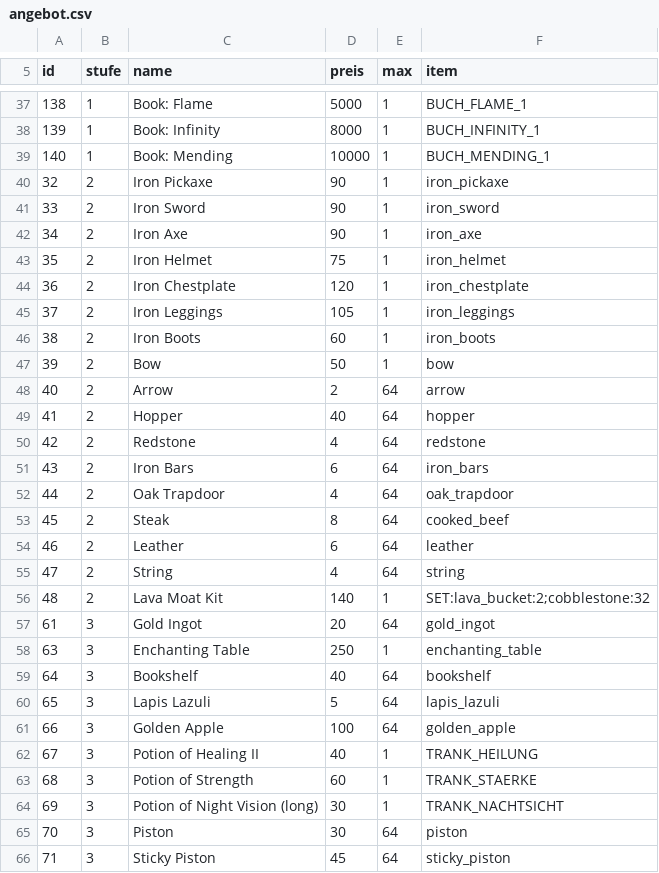
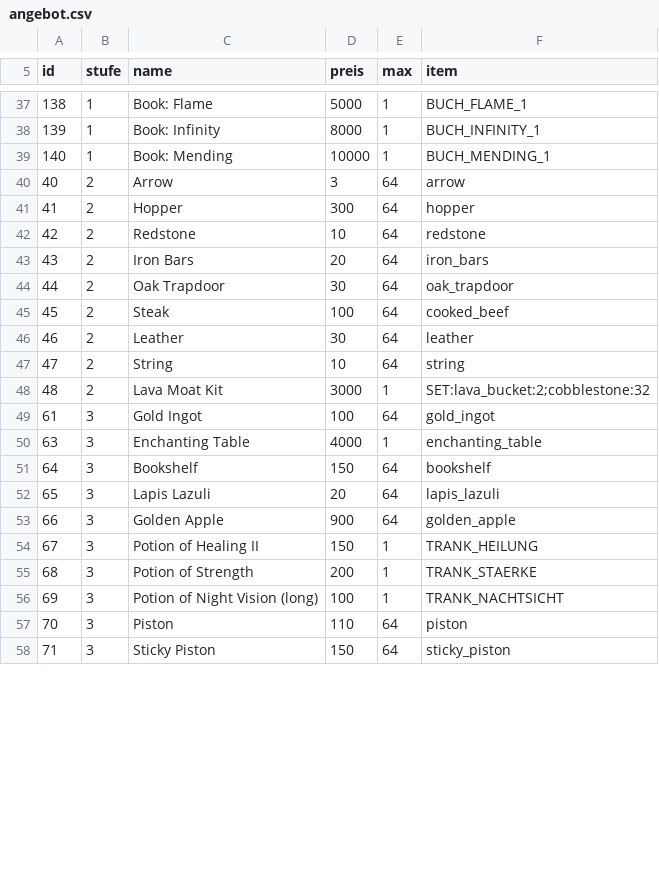
Before and after one commit to Bodenbac/nachtwache, a CSV file: tabellen/angebot.csv, drawn as a sheet; only a part is shown, gaps mark what is left out; the diff covers the shown part only.

```diff
--- a/tabellen/angebot.csv
+++ b/tabellen/angebot.csv
@@ -39,28 +39,20 @@ id,stufe,name,preis,max,item
 140,1,Book: Mending,10000,1,BUCH_MENDING_1
-32,2,Iron Pickaxe,90,1,iron_pickaxe
-33,2,Iron Sword,90,1,iron_sword
-34,2,Iron Axe,90,1,iron_axe
-35,2,Iron Helmet,75,1,iron_helmet
-36,2,Iron Chestplate,120,1,iron_chestplate
-37,2,Iron Leggings,105,1,iron_leggings
-38,2,Iron Boots,60,1,iron_boots
-39,2,Bow,50,1,bow
-40,2,Arrow,2,64,arrow
-41,2,Hopper,40,64,hopper
-42,2,Redstone,4,64,redstone
-43,2,Iron Bars,6,64,iron_bars
-44,2,Oak Trapdoor,4,64,oak_trapdoor
-45,2,Steak,8,64,cooked_beef
-46,2,Leather,6,64,leather
-47,2,String,4,64,string
-48,2,Lava Moat Kit,140,1,SET:lava_bucket:2;cobblestone:32
-61,3,Gold Ingot,20,64,gold_ingot
-63,3,Enchanting Table,250,1,enchanting_table
-64,3,Bookshelf,40,64,bookshelf
-65,3,Lapis Lazuli,5,64,lapis_lazuli
-66,3,Golden Apple,100,64,golden_apple
-67,3,Potion of Healing II,40,1,TRANK_HEILUNG
-68,3,Potion of Strength,60,1,TRANK_STAERKE
-69,3,Potion of Night Vision (long),30,1,TRANK_NACHTSICHT
-70,3,Piston,30,64,piston
-71,3,Sticky Piston,45,64,sticky_piston
+40,2,Arrow,3,64,arrow
+41,2,Hopper,300,64,hopper
+42,2,Redstone,10,64,redstone
+43,2,Iron Bars,20,64,iron_bars
+44,2,Oak Trapdoor,30,64,oak_trapdoor
+45,2,Steak,100,64,cooked_beef
+46,2,Leather,30,64,leather
+47,2,String,10,64,string
+48,2,Lava Moat Kit,3000,1,SET:lava_bucket:2;cobblestone:32
+61,3,Gold Ingot,100,64,gold_ingot
+63,3,Enchanting Table,4000,1,enchanting_table
+64,3,Bookshelf,150,64,bookshelf
+65,3,Lapis Lazuli,20,64,lapis_lazuli
+66,3,Golden Apple,900,64,golden_apple
+67,3,Potion of Healing II,150,1,TRANK_HEILUNG
+68,3,Potion of Strength,200,1,TRANK_STAERKE
+69,3,Potion of Night Vision (long),100,1,TRANK_NACHTSICHT
+70,3,Piston,110,64,piston
+71,3,Sticky Piston,150,64,sticky_piston
```
Also changed, not shown: 6 removed rows and 17 edited cells elsewhere in this file, tabellen/quell.csv, 2 other files.
